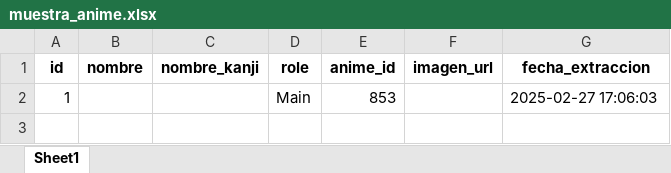
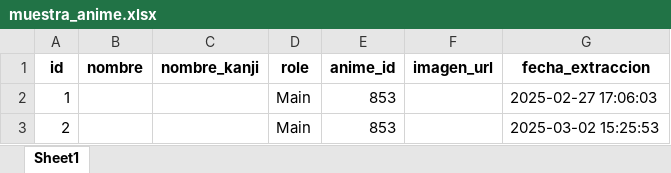
Before and after one commit to iudigitalmiguel/infra_bigdata20251, an Excel workbook: src/bigdata/static/db/muestra_anime.xlsx, sheet Sheet1, drawn as a sheet; values as stored, in another font and other column widths than the file's, no borders; the diff names each change by its address in the sheet, - before the commit and + after, or states it on an @@ line.

```diff
--- a/src/bigdata/static/db/muestra_anime.xlsx (sheet Sheet1)
+++ b/src/bigdata/static/db/muestra_anime.xlsx (sheet Sheet1)
+row 3: 2 |  |  | Main | 853 |  | 2025-03-02 15:25:53
```
Also changed, not shown: 2 other files.
